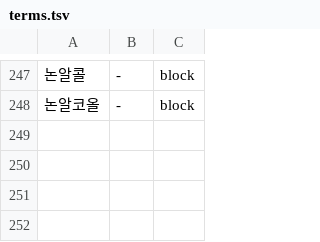
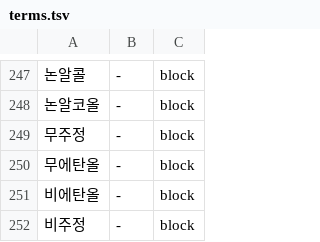
Before and after one commit to team-skyjs/kbap-server, a TSV file: common/src/main/resources/ingredient-label/terms.tsv, drawn as a sheet; only a part is shown, gaps mark what is left out.

```diff
--- a/common/src/main/resources/ingredient-label/terms.tsv
+++ b/common/src/main/resources/ingredient-label/terms.tsv
@@ -248 +248,5 @@
 논알코올	-	block
+무주정	-	block
+무에탄올	-	block
+비에탄올	-	block
+비주정	-	block
```
